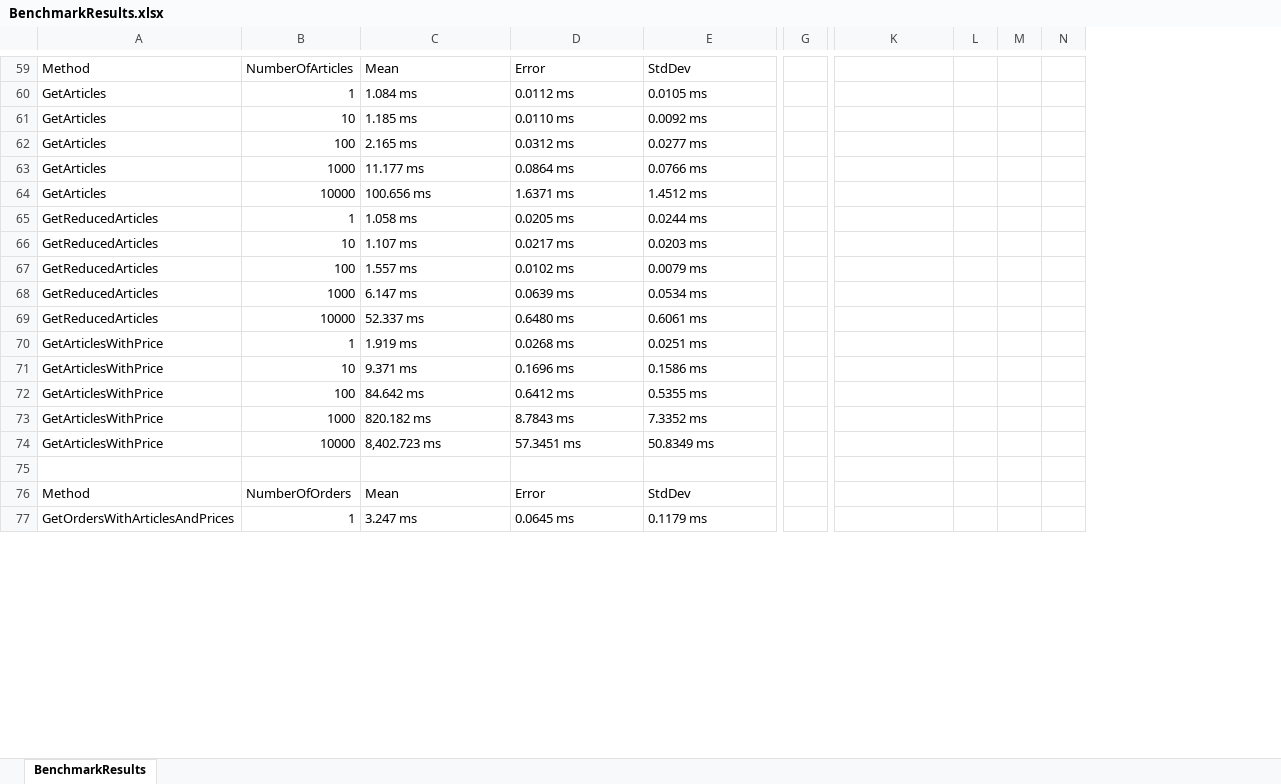
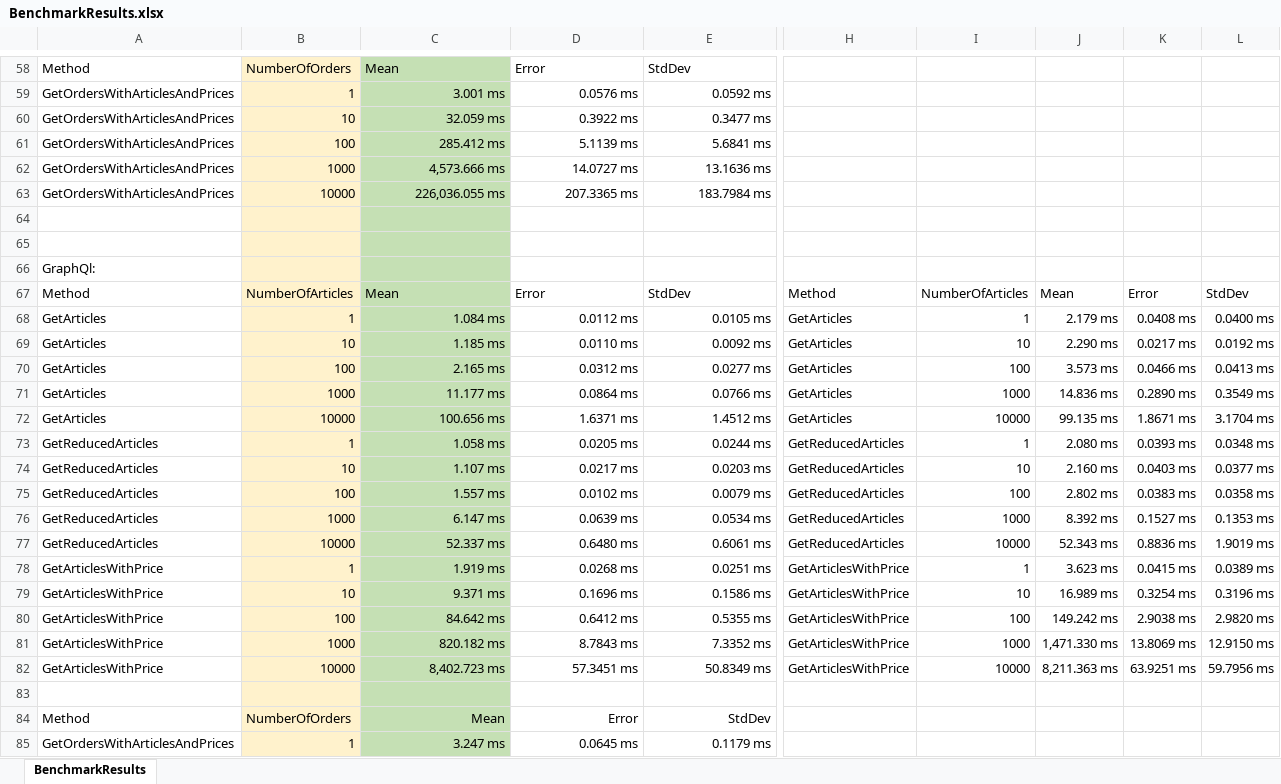
Before and after one commit to EliasAnton/Testaufbau, an Excel workbook: Testaufbau/BenchmarkResults/BenchmarkResults.xlsx, sheet BenchmarkResults, drawn as a sheet; only a part is shown, gaps mark what is left out; values as stored, in another font and other column widths than the file's, no borders; removed rows and columns are numbered as before the commit, all else as after; rows hold the shown columns only; the diff covers the shown part only; the diff names each change by its address in the sheet, - before the commit and + after, or states it on an @@ line.

```diff
--- a/Testaufbau/BenchmarkResults/BenchmarkResults.xlsx (sheet BenchmarkResults)
+++ b/Testaufbau/BenchmarkResults/BenchmarkResults.xlsx (sheet BenchmarkResults)
-column G, empty
+column H, rows 68-82: GetArticles | GetArticles | GetArticles | GetArticles | GetArticles | GetReducedArticles | GetReducedArticles | GetReducedArticles | GetReducedArticles | GetReducedArticles | GetArticlesWithPrice | GetArticlesWithPrice | GetArticlesWithPrice | GetArticlesWithPrice | GetArticlesWithPrice
-column L, empty
-column M, empty
-column N, empty
+column J, rows 68-82: 2.179 ms | 2.290 ms | 3.573 ms | 14.836 ms | 99.135 ms | 2.080 ms | 2.160 ms | 2.802 ms | 8.392 ms | 52.343 ms | 3.623 ms | 16.989 ms | 149.242 ms | 1,471.330 ms | 8,211.363 ms
+column K, rows 68-82: 0.0408 ms | 0.0217 ms | 0.0466 ms | 0.2890 ms | 1.8671 ms | 0.0393 ms | 0.0403 ms | 0.0383 ms | 0.1527 ms | 0.8836 ms | 0.0415 ms | 0.3254 ms | 2.9038 ms | 13.8069 ms | 63.9251 ms
+column L, rows 68-82: 0.0400 ms | 0.0192 ms | 0.0413 ms | 0.3549 ms | 3.1704 ms | 0.0348 ms | 0.0377 ms | 0.0358 ms | 0.1353 ms | 1.9019 ms | 0.0389 ms | 0.3196 ms | 2.9820 ms | 12.9150 ms | 59.7956 ms
-B58: NumberOfArticles
+B58: NumberOfOrders
-B58 fill: none
+B58 fill: #FFF2CC
-C58 fill: none
+C58 fill: #C5E0B4
+row 59: GetOrdersWithArticlesAndPrices | 1 | 3.001 ms | 0.0576 ms | 0.0592 ms
+row 60: GetOrdersWithArticlesAndPrices | 10 | 32.059 ms | 0.3922 ms | 0.3477 ms
+row 61: GetOrdersWithArticlesAndPrices | 100 | 285.412 ms | 5.1139 ms | 5.6841 ms
+row 62: GetOrdersWithArticlesAndPrices | 1000 | 4,573.666 ms | 14.0727 ms | 13.1636 ms
+row 63: GetOrdersWithArticlesAndPrices | 10000 | 226,036.055 ms | 207.3365 ms | 183.7984 ms
+row 64: (empty)
+row 65: (empty)
+row 66: GraphQl:
+row 67: Method | NumberOfArticles | Mean | Error | StdDev | Method | NumberOfArticles | Mean | Error | StdDev
-B68:B85 fill: none
+B68:B85 fill: #FFF2CC
-C68:C85 fill: none
+C68:C85 fill: #C5E0B4
-C68:E82 alignment: left
+C68:E82 alignment: right
-I68: (empty)
+I68: 1
-I69: (empty)
+I69: 10
-I70: (empty)
+I70: 100
-I71: (empty)
+I71: 1000
-I72: (empty)
+I72: 10000
-I73: (empty)
+I73: 1
-I74: (empty)
+I74: 10
-I75: (empty)
+I75: 100
-I76: (empty)
+I76: 1000
-I77: (empty)
+I77: 10000
-I78: (empty)
+I78: 1
-I79: (empty)
+I79: 10
-I80: (empty)
+I80: 100
-I81: (empty)
+I81: 1000
-I82: (empty)
+I82: 10000
-C84:E85 alignment: left
+C84:E85 alignment: right
```
Also changed, not shown: 119 added rows, 24 removed rows, 2 removed columns, 30 edited cells and cell formats elsewhere in this sheet, 7 other files.
